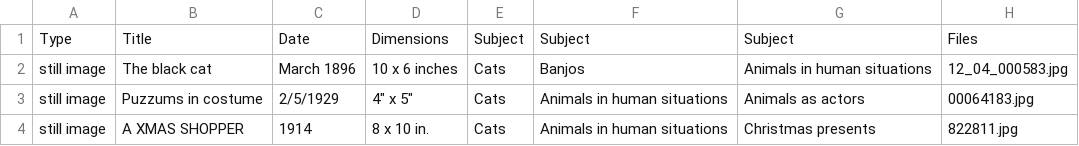
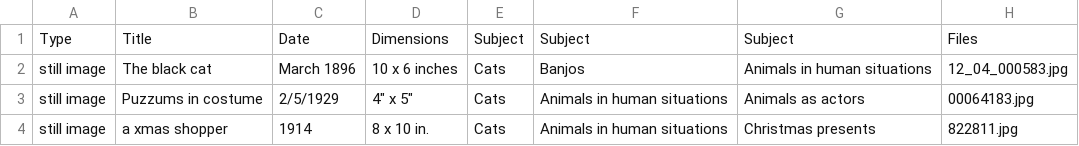
Before and after one commit to mcritchlow/cats-as-data, a CSV file: cats-human-situations.csv, drawn as a sheet.

```diff
--- a/cats-human-situations.csv
+++ b/cats-human-situations.csv
@@ -3,2 +3,2 @@ still image,The black cat,March 1896,10 x 6 inches,Cats,Banjos,Animals in human
 still image,Puzzums in costume,2/5/1929,"4"" x 5""",Cats,Animals in human situations,Animals as actors,00064183.jpg
-still image,A XMAS SHOPPER,1914,8 x 10 in.,Cats,Animals in human situations,Christmas presents,822811.jpg
+still image,a xmas shopper,1914,8 x 10 in.,Cats,Animals in human situations,Christmas presents,822811.jpg
```
Also changed, not shown: 1 other file.
